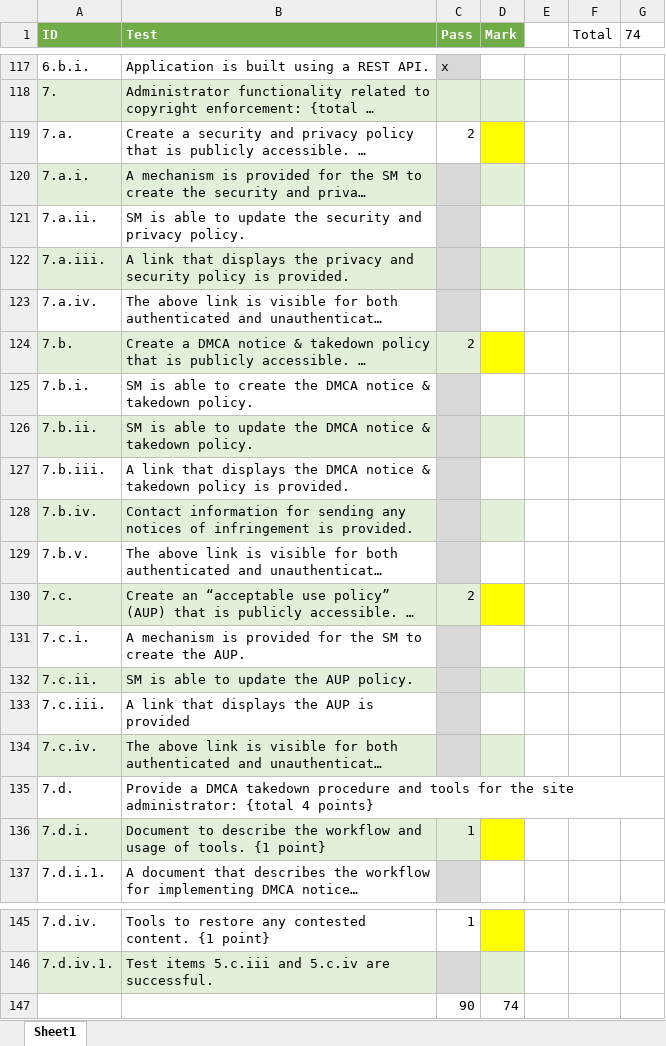
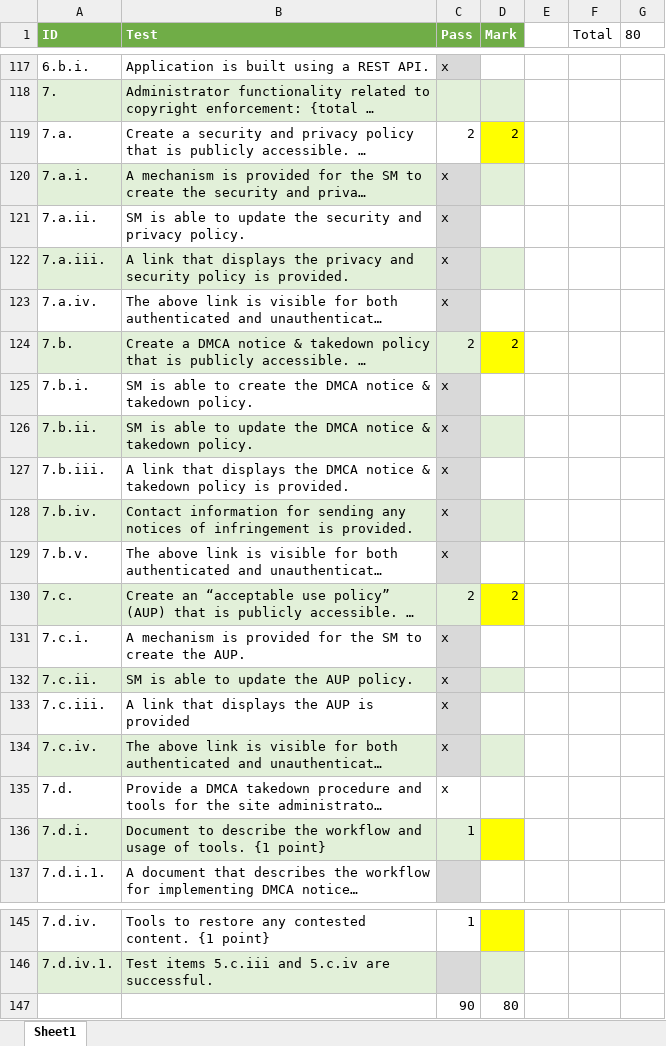
Before and after one commit to lucasmoncada08/se3316-lmoncad-lab5, an Excel workbook: se3313a-2020-lab5-testplan-lmoncad.xlsx, sheet Sheet1, drawn as a sheet; only a part is shown, gaps mark what is left out; long unchanged cells end in …; values as stored, in another font and other column widths than the file's, no borders; the diff names each change by its address in the sheet, - before the commit and + after, or states it on an @@ line.

```diff
--- a/se3313a-2020-lab5-testplan-lmoncad.xlsx (sheet Sheet1)
+++ b/se3313a-2020-lab5-testplan-lmoncad.xlsx (sheet Sheet1)
-G1: 74
+G1: 80
-D119 (Mark): (empty)
+D119 (Mark): 2
-C120:C123 (Pass): (empty)
+C120:C123 (Pass): x
-D124 (Mark): (empty)
+D124 (Mark): 2
-C125:C129 (Pass): (empty)
+C125:C129 (Pass): x
-D130 (Mark): (empty)
+D130 (Mark): 2
-C131:C135 (Pass): (empty)
+C131:C135 (Pass): x
-D147 (Mark): 74
+D147 (Mark): 80
```
Also changed, not shown: 34 other files.
